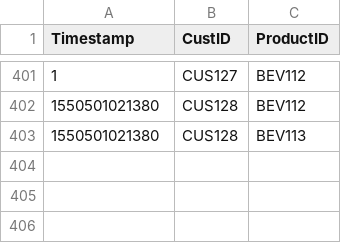
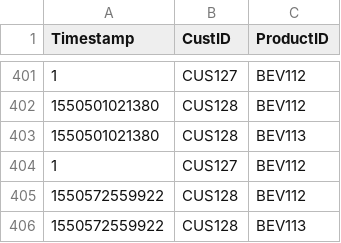
Before and after one commit to MaxAtkinson/AdvancedSoftwareEngineering1, a CSV file: CW1/Orders.csv, drawn as a sheet; only a part is shown, gaps mark what is left out; the diff names each change by its address in the sheet, - before the commit and + after, or states it on an @@ line.

```diff
--- a/CW1/Orders.csv
+++ b/CW1/Orders.csv
+row 404: 1 | CUS127 | BEV112
+row 405: 1550572559922 | CUS128 | BEV112
+row 406: 1550572559922 | CUS128 | BEV113
```
Also changed, not shown: 6 other files.
